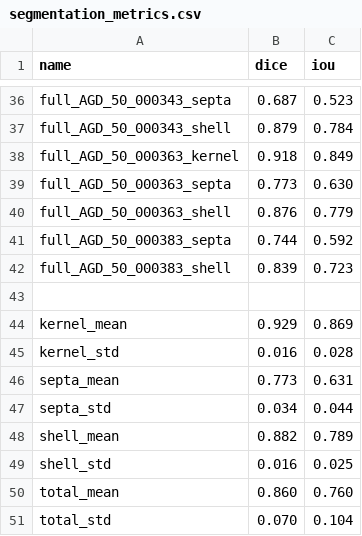
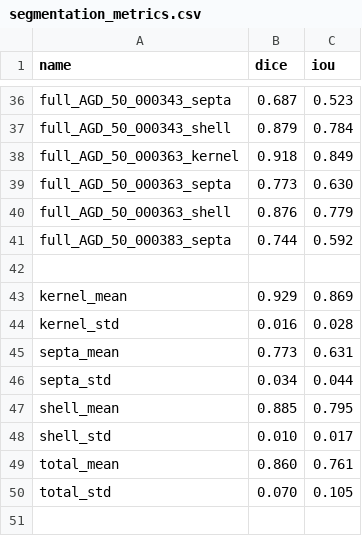
Before and after one commit to ssldeaf/walnut-ct-segmentation-3d-reconstruction, a CSV file: notes/segmentation_metrics.csv, drawn as a sheet; only a part is shown, gaps mark what is left out.

```diff
--- a/notes/segmentation_metrics.csv
+++ b/notes/segmentation_metrics.csv
@@ -41,3 +41,2 @@ full_AGD_50_000363_shell,0.876,0.779
 full_AGD_50_000383_septa,0.744,0.592
-full_AGD_50_000383_shell,0.839,0.723
 ,,
@@ -47,5 +46,5 @@ septa_mean,0.773,0.631
 septa_std,0.034,0.044
-shell_mean,0.882,0.789
-shell_std,0.016,0.025
-total_mean,0.860,0.760
-total_std,0.070,0.104
+shell_mean,0.885,0.795
+shell_std,0.010,0.017
+total_mean,0.860,0.761
+total_std,0.070,0.105
```
Also changed, not shown: 1 other file.
